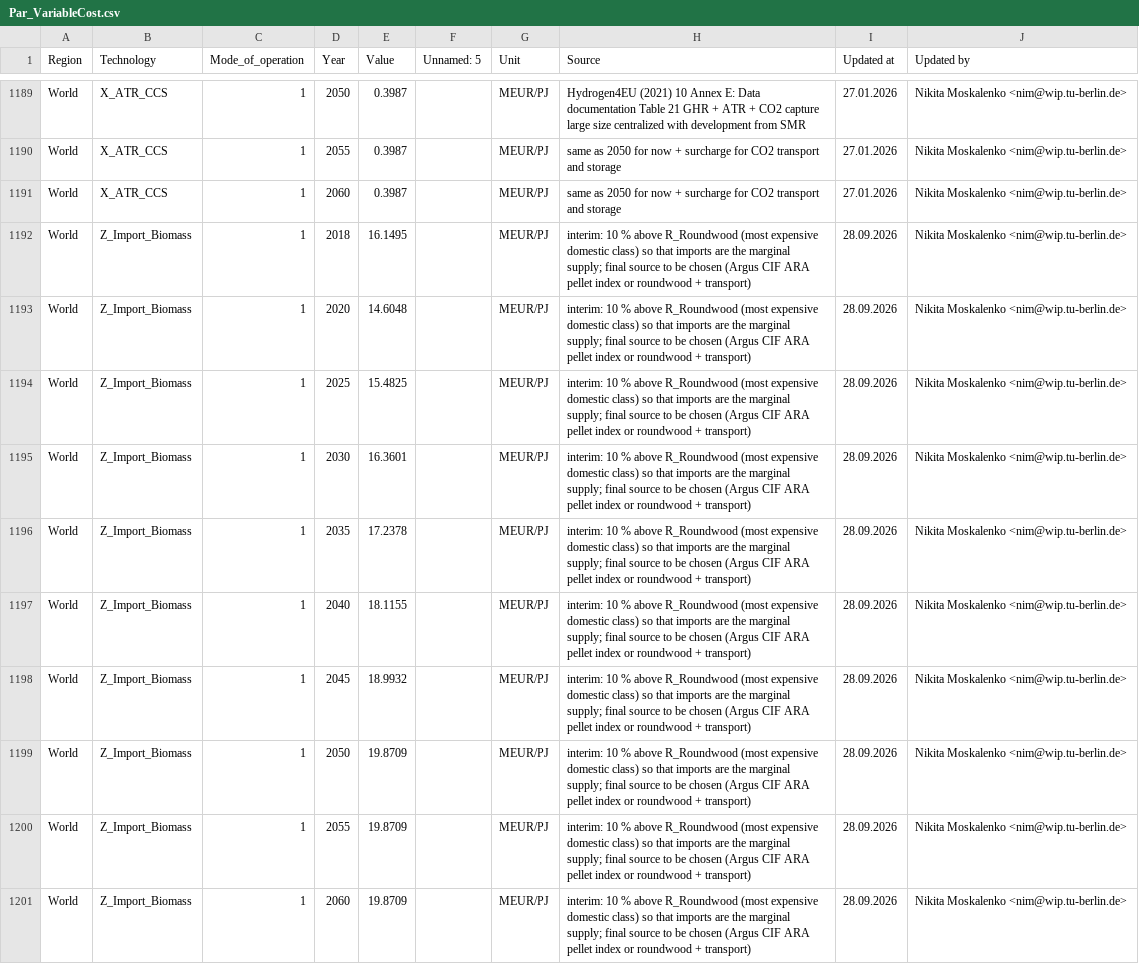
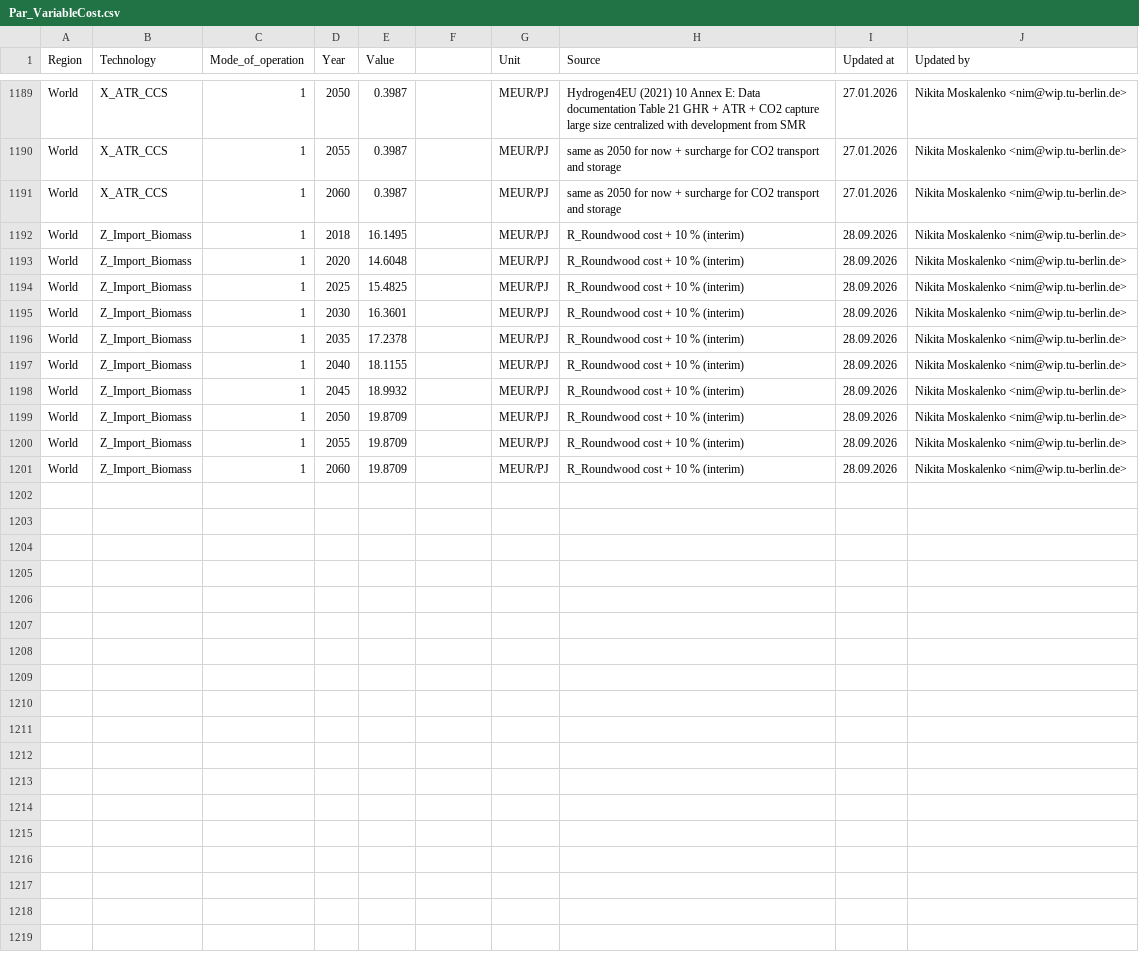
Before and after one commit to GENeSYS-MOD/GENeSYS_MOD.data, a CSV file: Data/Parameters/Par_VariableCost/Par_VariableCost.csv, drawn as a sheet; only a part is shown, gaps mark what is left out; the diff names each change by its address in the sheet, - before the commit and + after, or states it on an @@ line.

```diff
--- a/Data/Parameters/Par_VariableCost/Par_VariableCost.csv
+++ b/Data/Parameters/Par_VariableCost/Par_VariableCost.csv
-F1: Unnamed: 5
+F1: (empty)
-H1192:H1201 (Source): interim: 10 % above R_Roundwood (most expensive domestic class) so that imports are the marginal supply; final source to be chosen (Argus CIF ARA pellet index or roundwood + transport)
+H1192:H1201 (Source): R_Roundwood cost + 10 % (interim)
```
Also changed, not shown: Data/Parameters/Par_CommissionedTradeCapacity/Par_CommissionedTradeCapacity.csv, Data/Parameters/Par_OutputActivityRatio/Par_OutputActivityRatio.csv, 11 other files.
